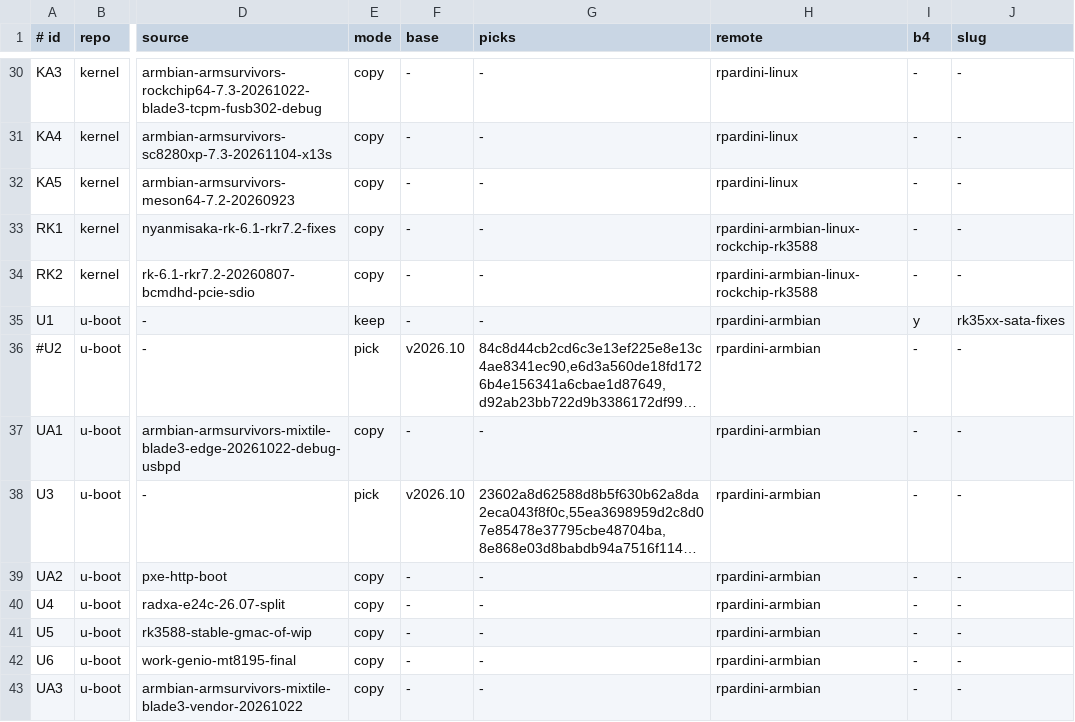
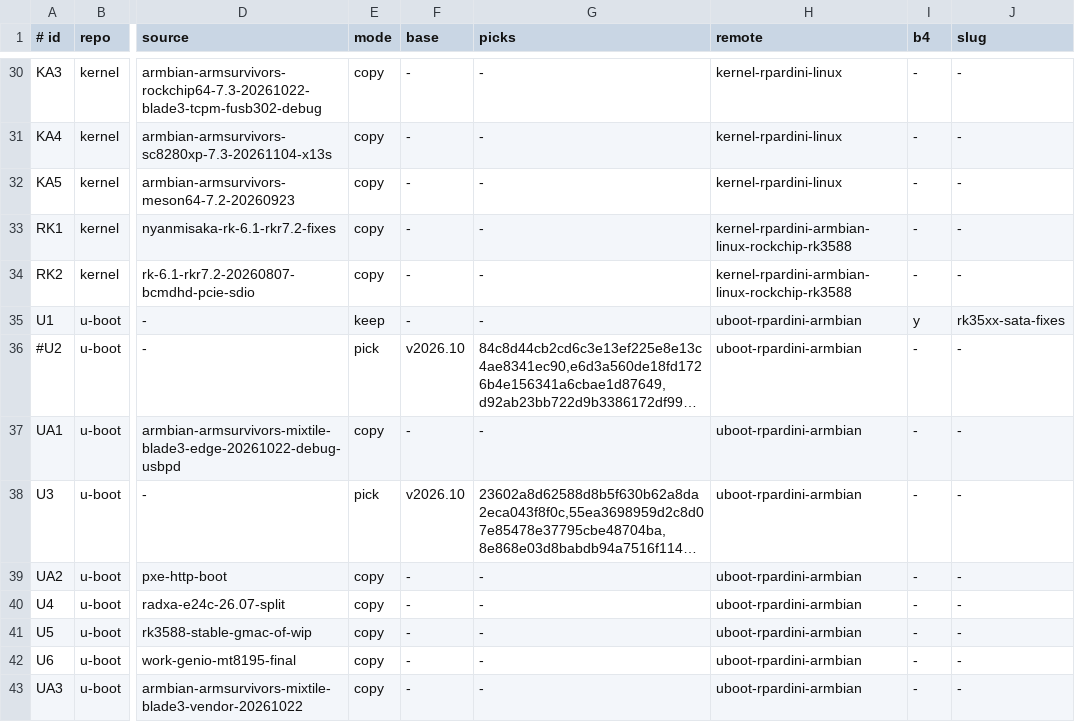
Before and after one commit to rpardini/linux, a TSV file: topics.tsv, drawn as a sheet; only a part is shown, gaps mark what is left out; long unchanged cells end in …; the diff covers the shown part only; the diff names each change by its address in the sheet, - before the commit and + after, or states it on an @@ line.

```diff
--- a/topics.tsv
+++ b/topics.tsv
-H30:H32 (remote): rpardini-linux
+H30:H32 (remote): kernel-rpardini-linux
-H33:H34 (remote): rpardini-armbian-linux-rockchip-rk3588
+H33:H34 (remote): kernel-rpardini-armbian-linux-rockchip-rk3588
-H35:H43 (remote): rpardini-armbian
+H35:H43 (remote): uboot-rpardini-armbian
```
Also changed, not shown: 26 edited cells elsewhere in this file, remotes.tsv, 9 other files.
